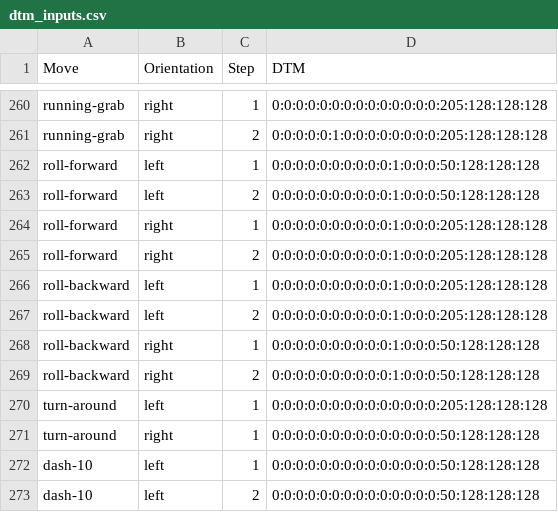
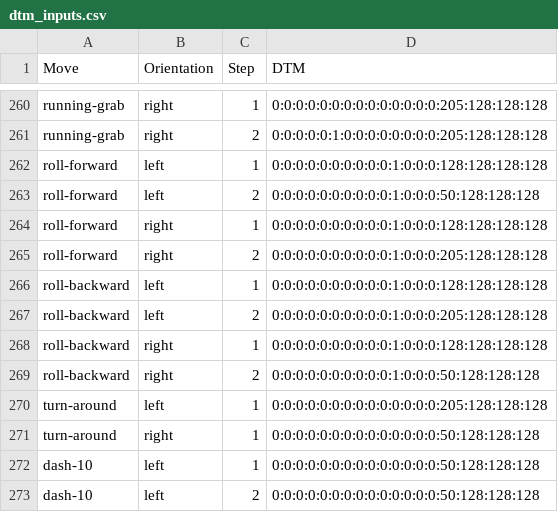
Before and after one commit to tmurph/datasci-smash, a CSV file: scripts/compile_moves/dtm_inputs.csv, drawn as a sheet; only a part is shown, gaps mark what is left out.

```diff
--- a/scripts/compile_moves/dtm_inputs.csv
+++ b/scripts/compile_moves/dtm_inputs.csv
@@ -261,9 +261,9 @@ running-grab,right,1,0:0:0:0:0:0:0:0:0:0:0:0:0:0:205:128:128:128
 running-grab,right,2,0:0:0:0:0:1:0:0:0:0:0:0:0:0:205:128:128:128
-roll-forward,left,1,0:0:0:0:0:0:0:0:0:0:1:0:0:0:50:128:128:128
+roll-forward,left,1,0:0:0:0:0:0:0:0:0:0:1:0:0:0:128:128:128:128
 roll-forward,left,2,0:0:0:0:0:0:0:0:0:0:1:0:0:0:50:128:128:128
-roll-forward,right,1,0:0:0:0:0:0:0:0:0:0:1:0:0:0:205:128:128:128
+roll-forward,right,1,0:0:0:0:0:0:0:0:0:0:1:0:0:0:128:128:128:128
 roll-forward,right,2,0:0:0:0:0:0:0:0:0:0:1:0:0:0:205:128:128:128
-roll-backward,left,1,0:0:0:0:0:0:0:0:0:0:1:0:0:0:205:128:128:128
+roll-backward,left,1,0:0:0:0:0:0:0:0:0:0:1:0:0:0:128:128:128:128
 roll-backward,left,2,0:0:0:0:0:0:0:0:0:0:1:0:0:0:205:128:128:128
-roll-backward,right,1,0:0:0:0:0:0:0:0:0:0:1:0:0:0:50:128:128:128
+roll-backward,right,1,0:0:0:0:0:0:0:0:0:0:1:0:0:0:128:128:128:128
 roll-backward,right,2,0:0:0:0:0:0:0:0:0:0:1:0:0:0:50:128:128:128
```
Also changed, not shown: scripts/compile_moves/dtm_inputs_yes_orientation.csv.
